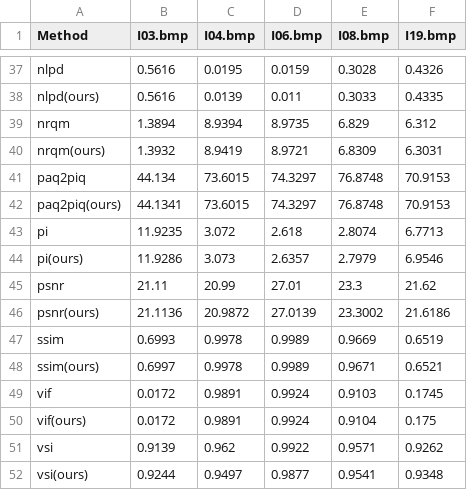
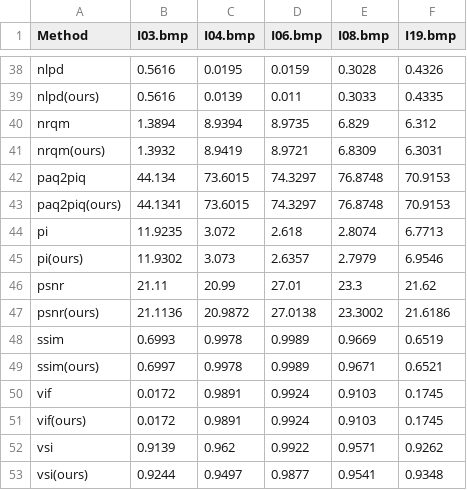
Before and after one commit to chaofengc/IQA-PyTorch, a CSV file: ResultsCalibra/calibration_summary.csv, drawn as a sheet; only a part is shown, gaps mark what is left out; the diff covers the shown part only.

Commit message:
docs: :memo: update mad results

```diff
--- a/ResultsCalibra/calibration_summary.csv
+++ b/ResultsCalibra/calibration_summary.csv
@@ -43,5 +44,5 @@ paq2piq(ours),44.1341,73.6015,74.3297,76.8748,70.9153
 pi,11.9235,3.072,2.618,2.8074,6.7713
-pi(ours),11.9286,3.073,2.6357,2.7979,6.9546
+pi(ours),11.9302,3.073,2.6357,2.7979,6.9546
 psnr,21.11,20.99,27.01,23.3,21.62
-psnr(ours),21.1136,20.9872,27.0139,23.3002,21.6186
+psnr(ours),21.1136,20.9872,27.0138,23.3002,21.6186
 ssim,0.6993,0.9978,0.9989,0.9669,0.6519
@@ -49,3 +50,3 @@ ssim(ours),0.6997,0.9978,0.9989,0.9671,0.6521
 vif,0.0172,0.9891,0.9924,0.9103,0.1745
-vif(ours),0.0172,0.9891,0.9924,0.9104,0.175
+vif(ours),0.0172,0.9891,0.9924,0.9103,0.1745
 vsi,0.9139,0.962,0.9922,0.9571,0.9262
```
Also changed, not shown: 1 added row and 25 edited cells elsewhere in this file, ResultsCalibra/results_official.csv, 1 other file.
